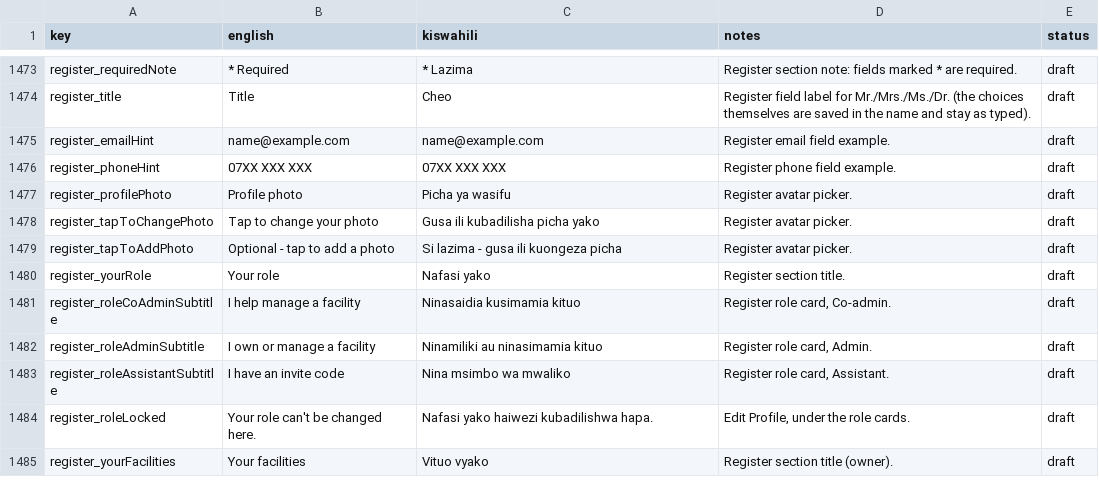
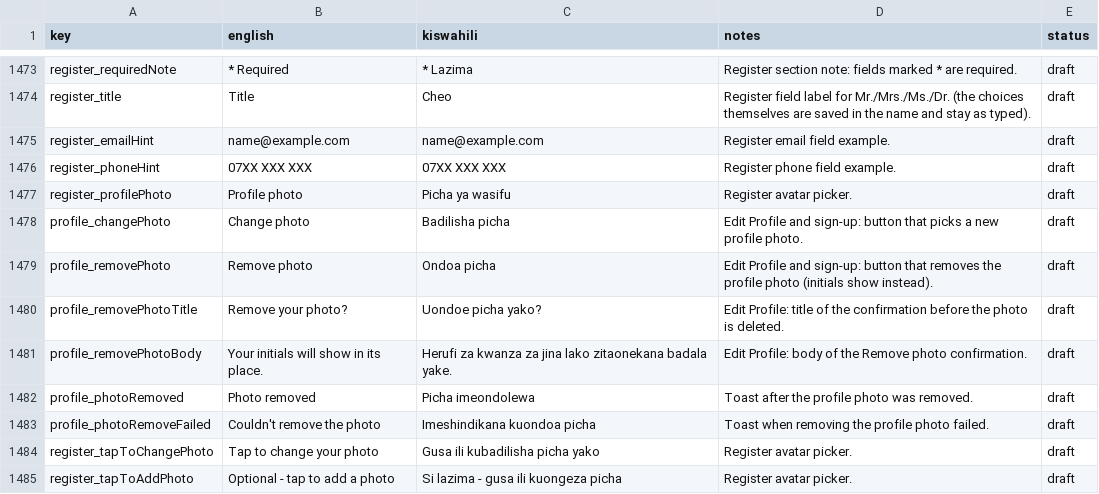
Before and after one commit to shanelvmi/VetBiz-Pro, a CSV file: docs/kiswahili_review.csv, drawn as a sheet; only a part is shown, gaps mark what is left out; the shorter side is filled out with more unchanged rows.

```diff
--- a/docs/kiswahili_review.csv
+++ b/docs/kiswahili_review.csv
@@ -1481,2 +1481,8 @@ register_phoneHint,07XX XXX XXX,07XX XXX XXX,Register phone field example.,draft
 register_profilePhoto,Profile photo,Picha ya wasifu,Register avatar picker.,draft
+profile_changePhoto,Change photo,Badilisha picha,Edit Profile and sign-up: button that picks a new profile photo.,draft
+profile_removePhoto,Remove photo,Ondoa picha,Edit Profile and sign-up: button that removes the profile photo (initials show instead).,draft
+profile_removePhotoTitle,Remove your photo?,Uondoe picha yako?,Edit Profile: title of the confirmation before the photo is deleted.,draft
+profile_removePhotoBody,Your initials will show in its place.,Herufi za kwanza za jina lako zitaonekana badala yake.,Edit Profile: body of the Remove photo confirmation.,draft
+profile_photoRemoved,Photo removed,Picha imeondolewa,Toast after the profile photo was removed.,draft
+profile_photoRemoveFailed,Couldn't remove the photo,Imeshindikana kuondoa picha,Toast when removing the profile photo failed.,draft
 register_tapToChangePhoto,Tap to change your photo,Gusa ili kubadilisha picha yako,Register avatar picker.,draft
```
Also changed, not shown: 2 other files.
